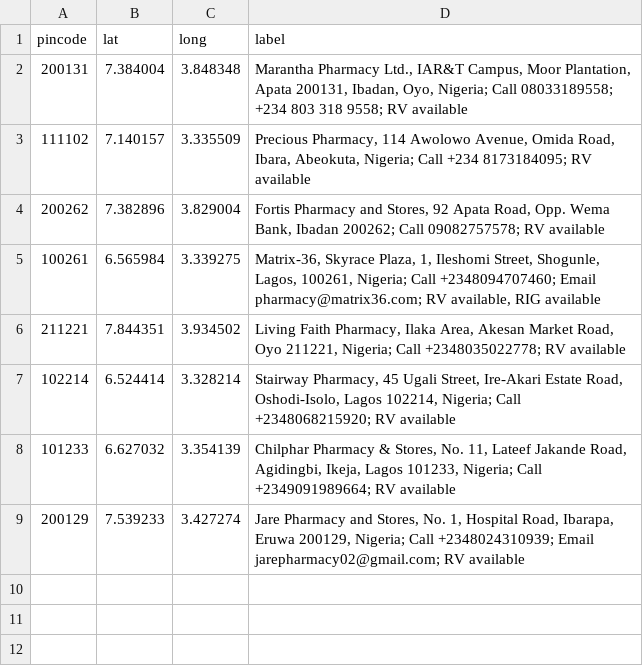
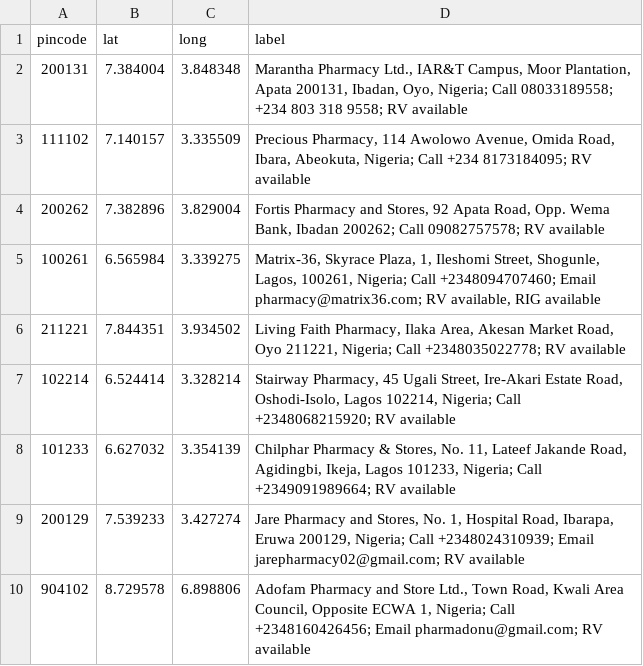
Before and after one commit to anyadoc/FRDattacks-India, a CSV file: pepdatabaseN.csv, drawn as a sheet; the diff names each change by its address in the sheet, - before the commit and + after, or states it on an @@ line.

Commit message:
Add files via upload

```diff
--- a/pepdatabaseN.csv
+++ b/pepdatabaseN.csv
+row 10: 904102 | 8.729578 | 6.898806 | Adofam Pharmacy and Store Ltd., Town Road, Kwali Area Council, Opposite ECWA 1, Nigeria; Call +2348160426456; Email pharmadonu@gmail.com; RV available
```
